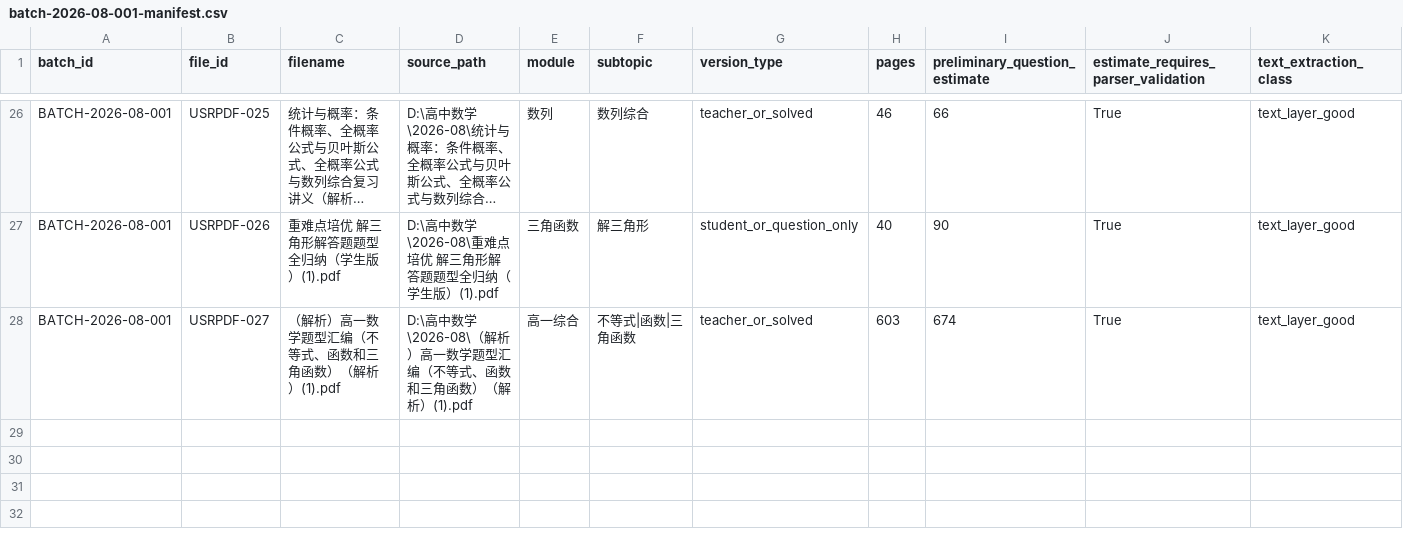
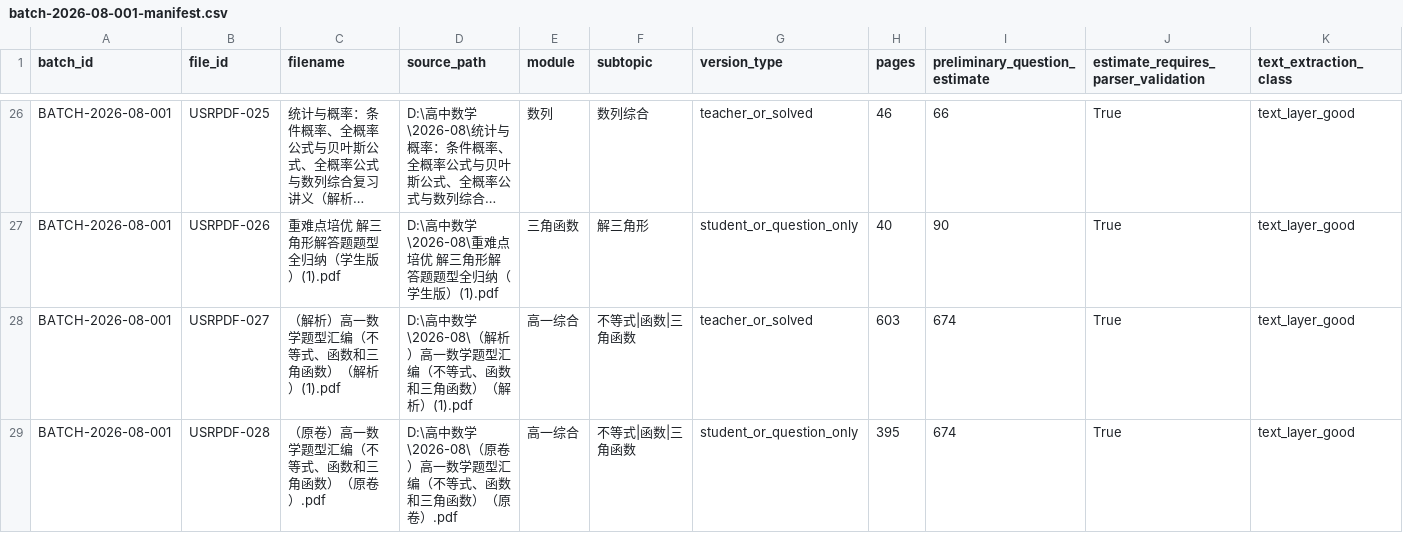
Before and after one commit to xiaowanghold-bot/high-school-math-ai, a CSV file: docs/high-school-math-ai/audits/batch-2026-08-001-manifest.csv, drawn as a sheet; only a part is shown, gaps mark what is left out; long unchanged cells end in …; rows hold the shown columns only; the diff names each change by its address in the sheet, - before the commit and + after, or states it on an @@ line.

Commit message:
data: pair high one questions with solutions

```diff
--- a/docs/high-school-math-ai/audits/batch-2026-08-001-manifest.csv
+++ b/docs/high-school-math-ai/audits/batch-2026-08-001-manifest.csv
+row 29: BATCH-2026-08-001 | USRPDF-028 | （原卷）高一数学题型汇编（不等式、函数和三角函数）（原卷）.pdf | D:\高中数学\2026-08\（原卷）高一数学题型汇编（不等式、函数和三角函数）（原卷）.pdf | 高一综合 | 不等式|函数|三角函数 | student_or_question_only | 395 | 674 | True | text_layer_good
```
Also changed, not shown: docs/high-school-math-ai/audits/batch-2026-08-001-question-estimates.csv, docs/high-school-math-ai/audits/batch-2026-08-001-technical-audit.csv, 6 other files.
